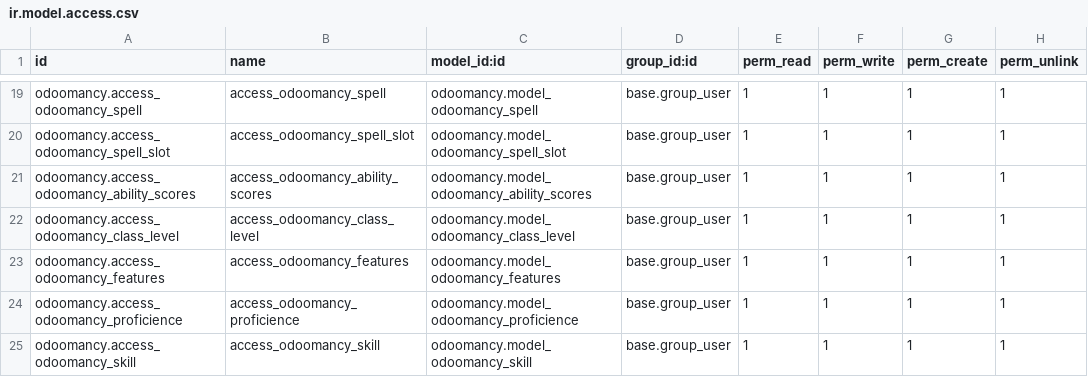
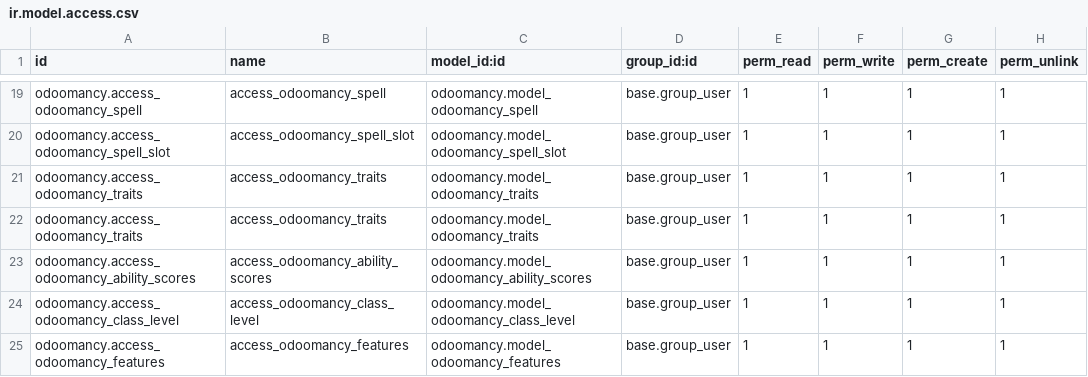
Before and after one commit to JLandion/Odoomancy, a CSV file: odoomancy/security/ir.model.access.csv, drawn as a sheet; only a part is shown, gaps mark what is left out; the shorter side is filled out with more unchanged rows; the diff names each change by its address in the sheet, - before the commit and + after, or states it on an @@ line.

```diff
--- a/odoomancy/security/ir.model.access.csv
+++ b/odoomancy/security/ir.model.access.csv
+row 21: odoomancy.access_odoomancy_traits | access_odoomancy_traits | odoomancy.model_odoomancy_traits | base.group_user | 1 | 1 | 1 | 1
+row 22: odoomancy.access_odoomancy_traits | access_odoomancy_traits | odoomancy.model_odoomancy_traits | base.group_user | 1 | 1 | 1 | 1
```
Also changed, not shown: odoomancy_data_import/security/ir.model.access.csv, 6 other files.
